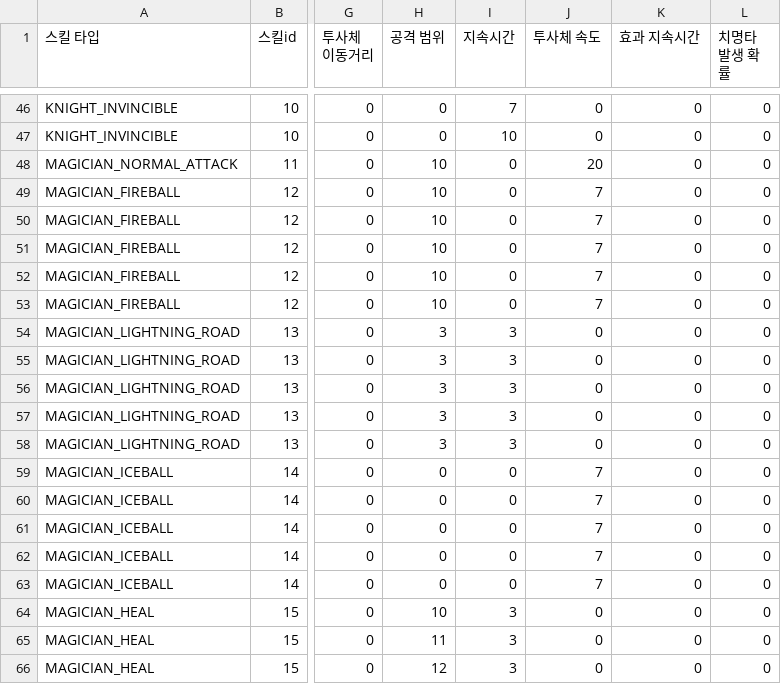
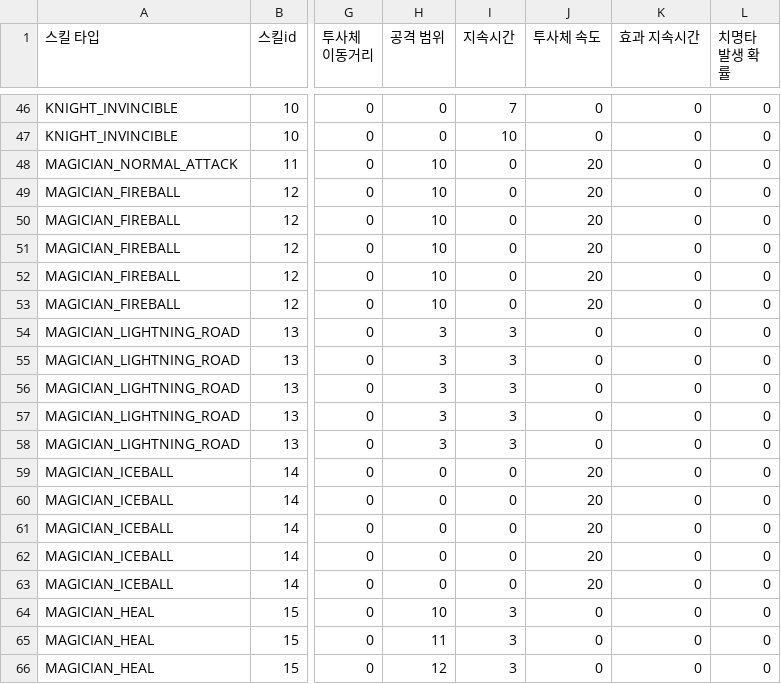
Before and after one commit to irmle/GOC_JavaServer, a CSV file: src/GameDataFiles/SkillInfoListPerSkillLevel.csv, drawn as a sheet; only a part is shown, gaps mark what is left out; the diff names each change by its address in the sheet, - before the commit and + after, or states it on an @@ line.

```diff
--- a/src/GameDataFiles/SkillInfoListPerSkillLevel.csv
+++ b/src/GameDataFiles/SkillInfoListPerSkillLevel.csv
-J49:J53 (투사체 속도): 7
+J49:J53 (투사체 속도): 20
-J59:J63 (투사체 속도): 7
+J59:J63 (투사체 속도): 20
```
Also changed, not shown: src/GameDataFiles/SkillInfoList.csv, 3 other files.
